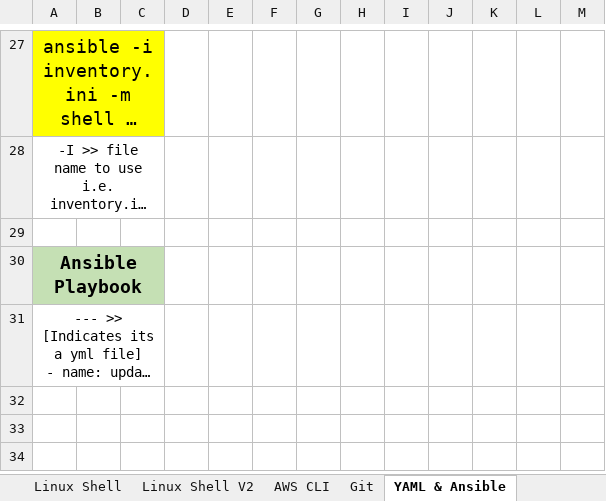
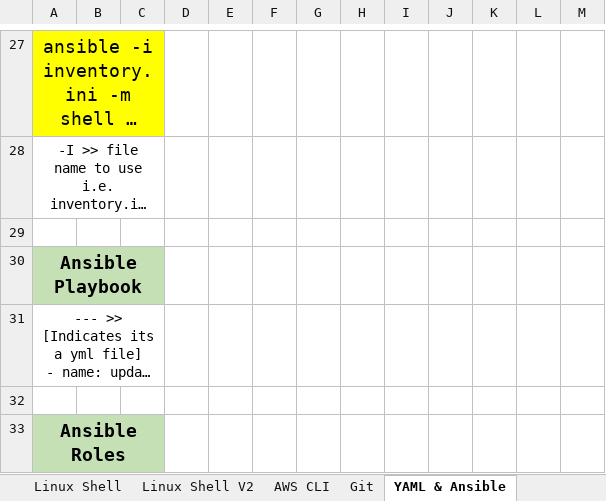
Before and after one commit to siddumoni/learndevops, an Excel workbook: Devops Commands.xlsx, sheet YAML & Ansible, drawn as a sheet; only a part is shown, gaps mark what is left out; long unchanged cells end in …; values as stored, in another font and other column widths than the file's, no borders; charts and pictures not drawn; the diff names each change by its address in the sheet, - before the commit and + after, or states it on an @@ line.

Commit message:
July 16- Added Ansible Roles header

```diff
--- a/Devops Commands.xlsx (sheet YAML & Ansible)
+++ b/Devops Commands.xlsx (sheet YAML & Ansible)
+row 32: (empty)
+row 33: Ansible Roles
```
